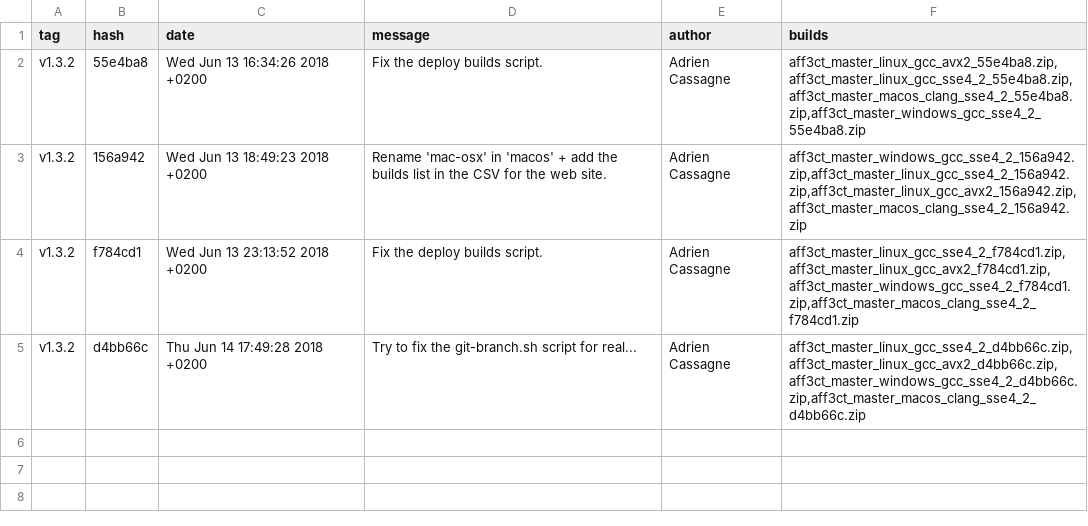
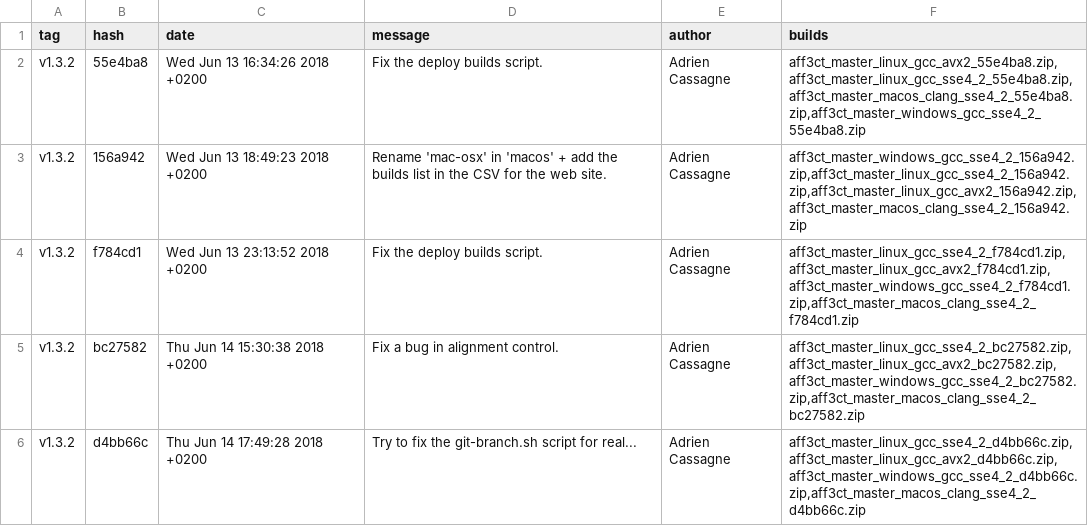
Before and after one commit to aff3ct/aff3ct.github.io, a CSV file: ressources/download_master.csv, drawn as a sheet; the diff names each change by its address in the sheet, - before the commit and + after, or states it on an @@ line.

```diff
--- a/ressources/download_master.csv
+++ b/ressources/download_master.csv
+row 5: v1.3.2 | bc27582 | Thu Jun 14 15:30:38 2018 +0200 | Fix a bug in alignment control. | Adrien Cassagne | aff3ct_master_linux_gcc_sse4_2_bc27582.zip,aff3ct_master_linux_gcc_avx2_bc27582.zip,aff3ct_master_windows_gcc_sse4_2_bc27582.zip,aff3ct_master_macos_clang_sse4_2_bc27582.zip
```
Also changed, not shown: ressources/download_development.csv, 1 other file.
